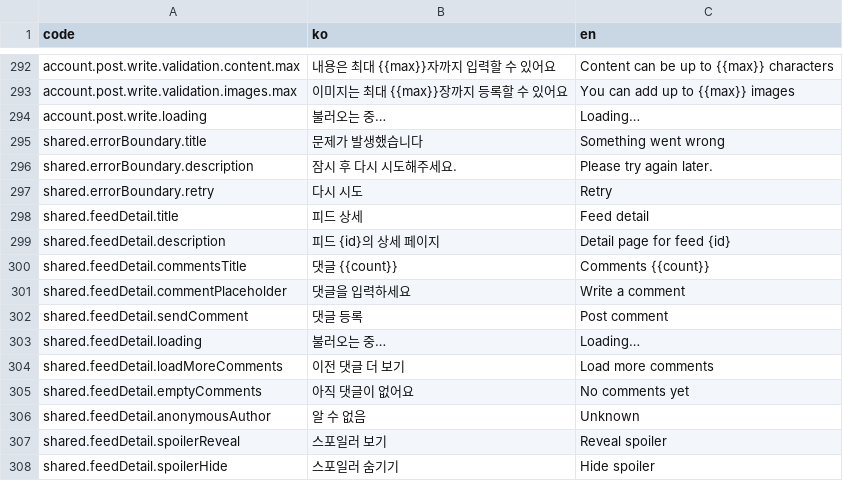
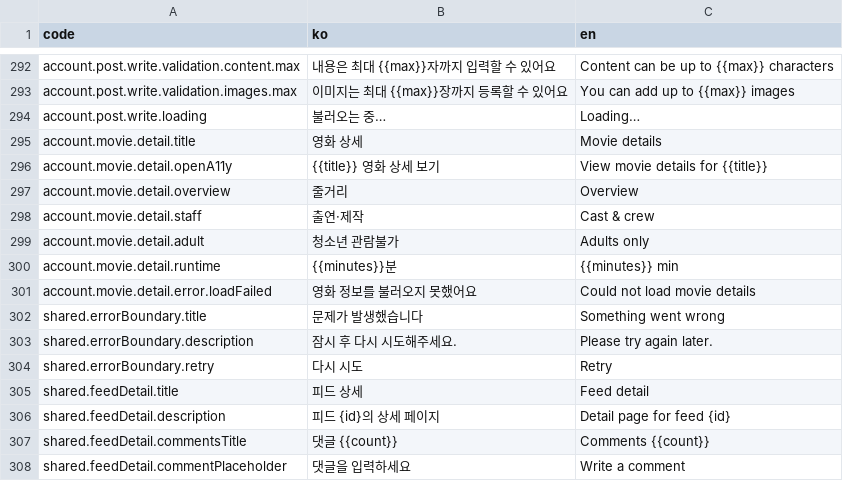
Before and after one commit to kakao4-KAKAMU/KAKAMU-FE, a CSV file: packages/i18n/src/locales/account.csv, drawn as a sheet; only a part is shown, gaps mark what is left out; the shorter side is filled out with more unchanged rows.

```diff
--- a/packages/i18n/src/locales/account.csv
+++ b/packages/i18n/src/locales/account.csv
@@ -294,2 +294,9 @@ account.post.write.validation.images.max,이미지는 최대 {{max}}장까지
 account.post.write.loading,불러오는 중…,Loading…
+account.movie.detail.title,영화 상세,Movie details
+account.movie.detail.openA11y,{{title}} 영화 상세 보기,View movie details for {{title}}
+account.movie.detail.overview,줄거리,Overview
+account.movie.detail.staff,출연·제작,Cast & crew
+account.movie.detail.adult,청소년 관람불가,Adults only
+account.movie.detail.runtime,{{minutes}}분,{{minutes}} min
+account.movie.detail.error.loadFailed,영화 정보를 불러오지 못했어요,Could not load movie details
 shared.errorBoundary.title,문제가 발생했습니다,Something went wrong
```
